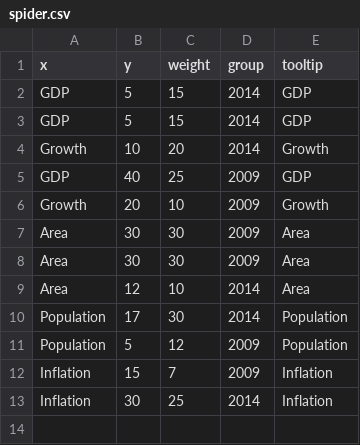
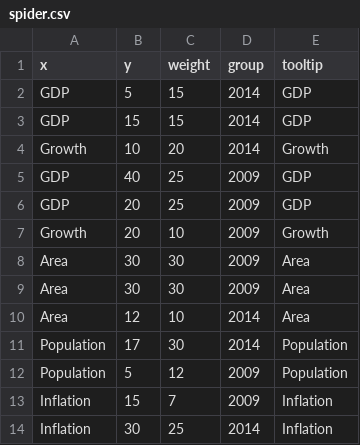
Before and after one commit to mihawk/PykCharts.js, a CSV file: data/spider.csv, drawn as a sheet.

```diff
--- a/data/spider.csv
+++ b/data/spider.csv
@@ -2,5 +2,6 @@ x,y,weight,group,tooltip
 GDP,5,15,2014,GDP
-GDP,5,15,2014,GDP
+GDP,15,15,2014,GDP
 Growth,10,20,2014,Growth
 GDP,40,25,2009,GDP
+GDP,20,25,2009,GDP
 Growth,20,10,2009,Growth
```
Also changed, not shown: 6 other files.
